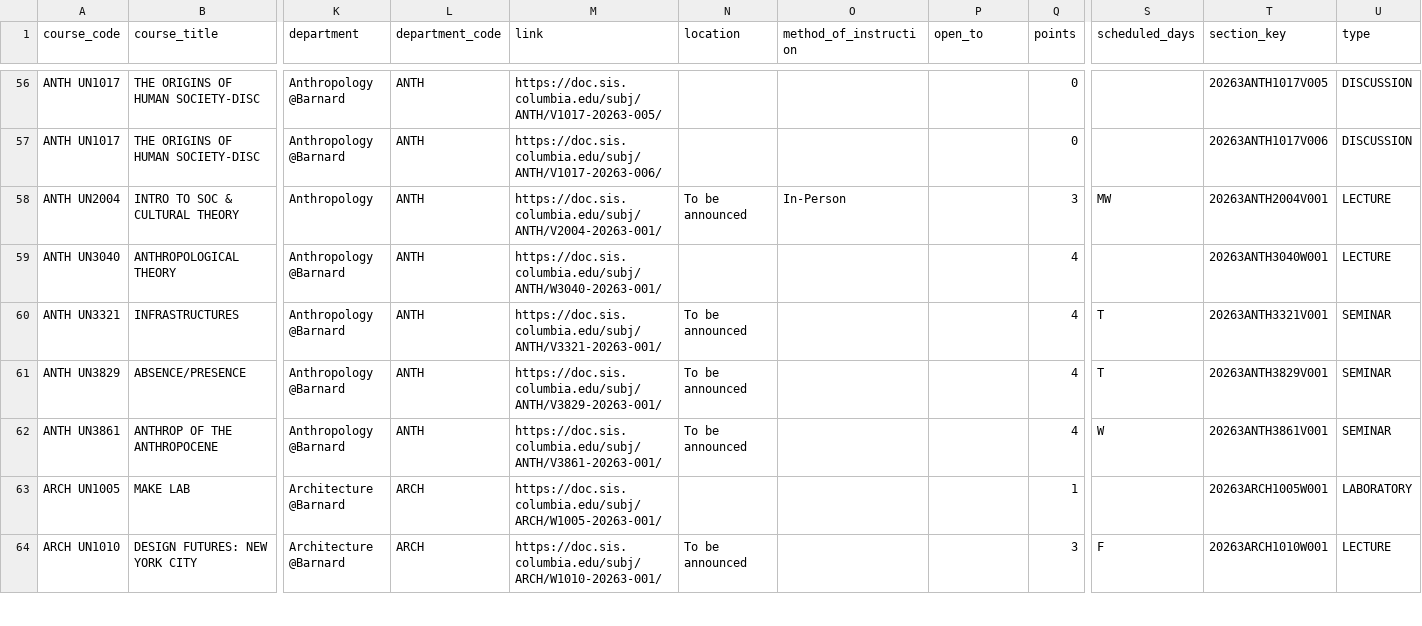
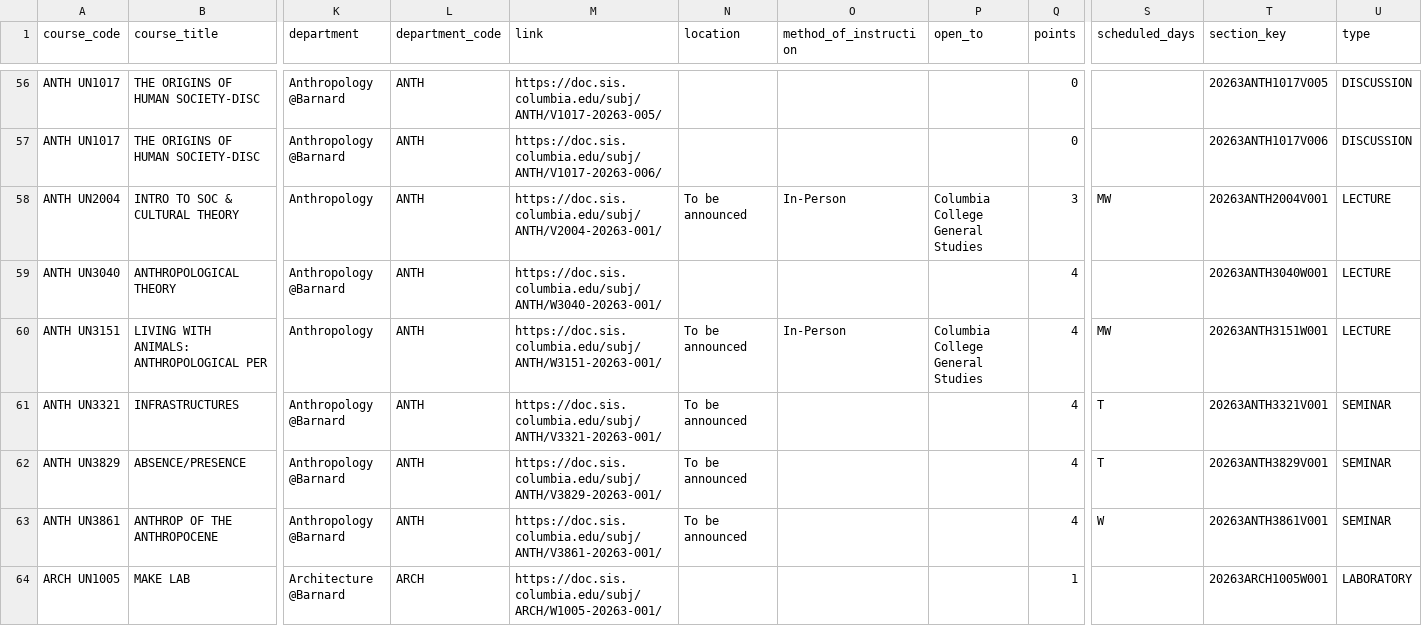
Before and after one commit to soid/columbia-catalog-data, a CSV file: classes/2026-Fall.csv, drawn as a sheet; only a part is shown, gaps mark what is left out; the shorter side is filled out with more unchanged rows; rows hold the shown columns only; ↵ is a line break in a cell; the diff names each change by its address in the sheet, - before the commit and + after, or states it on an @@ line.

```diff
--- a/classes/2026-Fall.csv
+++ b/classes/2026-Fall.csv
-P58 (open_to): (empty)
+P58 (open_to): Columbia College ↵ General Studies
+row 60: ANTH UN3151 | LIVING WITH ANIMALS: ANTHROPOLOGICAL PER | Anthropology | ANTH | https://doc.sis.columbia.edu/subj/ANTH/W3151-20263-001/ | To be announced | In-Person | Columbia College ↵ General Studies | 4 | MW | 20263ANTH3151W001 | LECTURE
```
Also changed, not shown: classes/2026-Summer.csv, 8 other files.
